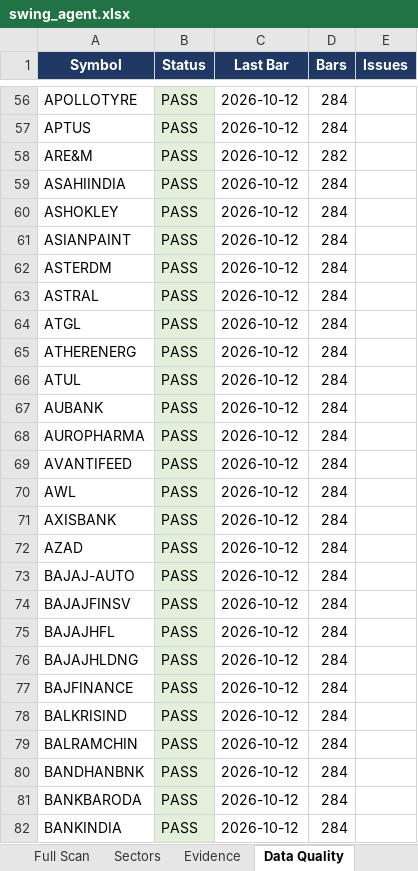
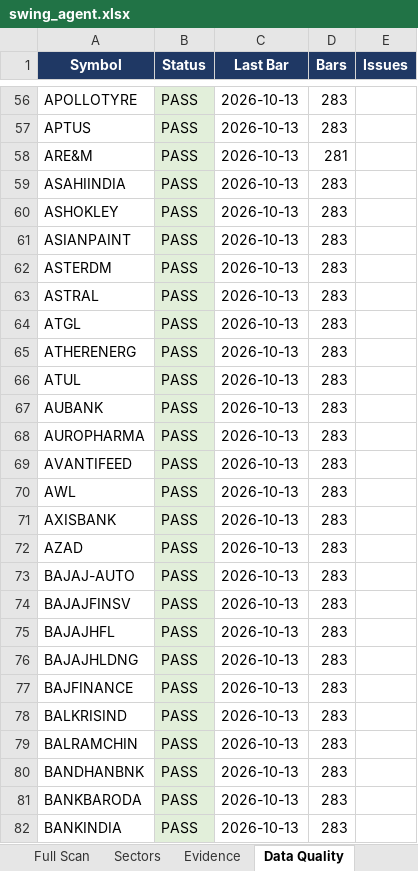
Before and after one commit to KGR1516/srikanth-swing-trade-agent-nifty500, an Excel workbook: data/output/swing_agent.xlsx, sheet Data Quality, drawn as a sheet; only a part is shown, gaps mark what is left out; values as stored, in another font and other column widths than the file's, no borders; the diff covers the shown part only; the diff names each change by its address in the sheet, - before the commit and + after, or states it on an @@ line.

```diff
--- a/data/output/swing_agent.xlsx (sheet Data Quality)
+++ b/data/output/swing_agent.xlsx (sheet Data Quality)
-C56:C82 (Last Bar): 2026-10-12
+C56:C82 (Last Bar): 2026-10-13
-D56:D57 (Bars): 284
+D56:D57 (Bars): 283
-D58 (Bars): 282
+D58 (Bars): 281
-D59:D82 (Bars): 284
+D59:D82 (Bars): 283
```
Also changed, not shown: 910 edited cells elsewhere in this sheet, sheet Full Scan, sheet Evidence, sheet Watchlist, sheet Score Breakdown, sheet Sectors, sheet Summary, 4 other files.
